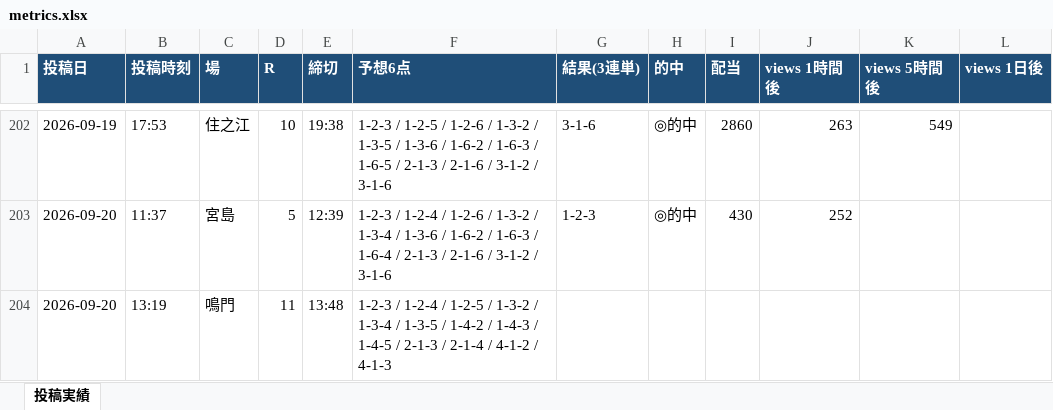
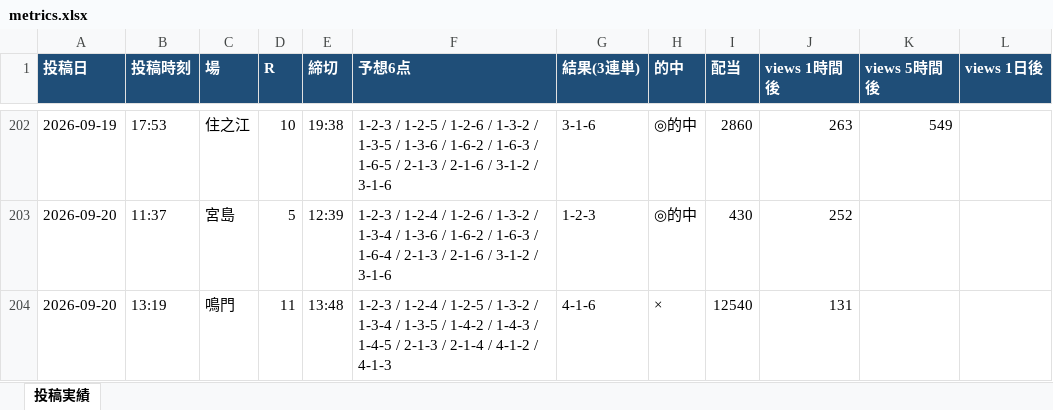
Before and after one commit to Growth37/kyotei-threads-bot, an Excel workbook: metrics.xlsx, sheet 投稿実績, drawn as a sheet; only a part is shown, gaps mark what is left out; values as stored, in another font and other column widths than the file's, no borders; the diff names each change by its address in the sheet, - before the commit and + after, or states it on an @@ line.

Commit message:
metrics: 表示回数/的中結果を更新

```diff
--- a/metrics.xlsx (sheet 投稿実績)
+++ b/metrics.xlsx (sheet 投稿実績)
-G204 (結果(3連単)): (empty)
+G204 (結果(3連単)): 4-1-6
-H204 (的中): (empty)
+H204 (的中): ×
-I204 (配当): (empty)
+I204 (配当): 12540
-J204 (views 1時間後): (empty)
+J204 (views 1時間後): 131
```
Also changed, not shown: 2 other files.
